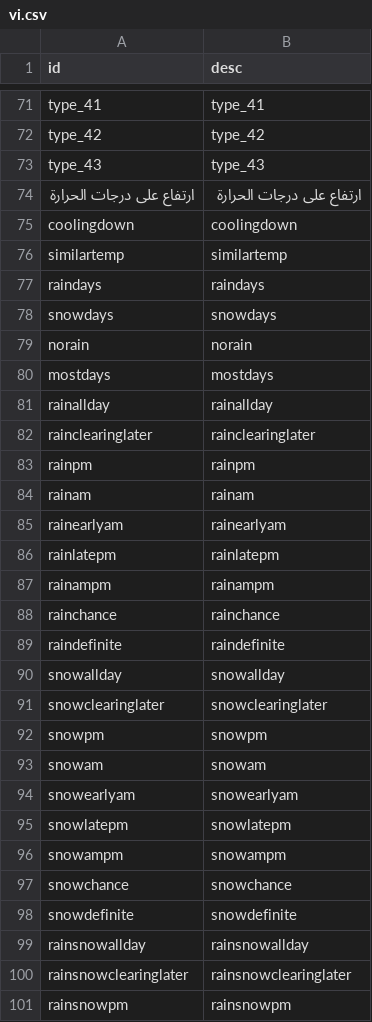
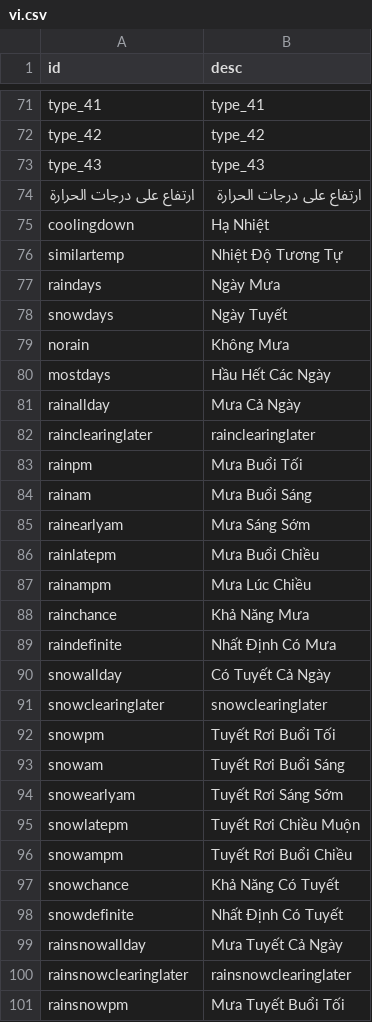
Before and after one commit to visualcrossing/Languages, a CSV file: src/vi.csv, drawn as a sheet; only a part is shown, gaps mark what is left out; the diff covers the shown part only.

Commit message:
Update vi.csv with Vietnamese language
Update vi.csv with Vietnamese language

```diff
--- a/src/vi.csv
+++ b/src/vi.csv
@@ -74,28 +74,28 @@ type_43,type_43
 ارتفاع على درجات الحرارة,ارتفاع على درجات الحرارة
-coolingdown,coolingdown
-similartemp,similartemp
-raindays,raindays
-snowdays,snowdays
-norain,norain
-mostdays,mostdays
-rainallday,rainallday
+coolingdown,Hạ Nhiệt
+similartemp,Nhiệt Độ Tương Tự
+raindays,Ngày Mưa
+snowdays,Ngày Tuyết
+norain,Không Mưa
+mostdays,Hầu Hết Các Ngày
+rainallday,Mưa Cả Ngày
 rainclearinglater,rainclearinglater
-rainpm,rainpm
-rainam,rainam
-rainearlyam,rainearlyam
-rainlatepm,rainlatepm
-rainampm,rainampm
-rainchance,rainchance
-raindefinite,raindefinite
-snowallday,snowallday
+rainpm,Mưa Buổi Tối
+rainam,Mưa Buổi Sáng
+rainearlyam,Mưa Sáng Sớm
+rainlatepm,Mưa Buổi Chiều
+rainampm,Mưa Lúc Chiều
+rainchance,Khả Năng Mưa
+raindefinite,Nhất Định Có Mưa
+snowallday,Có Tuyết Cả Ngày
 snowclearinglater,snowclearinglater
-snowpm,snowpm
-snowam,snowam
-snowearlyam,snowearlyam
-snowlatepm,snowlatepm
-snowampm,snowampm
-snowchance,snowchance
-snowdefinite,snowdefinite
-rainsnowallday,rainsnowallday
+snowpm,Tuyết Rơi Buổi Tối
+snowam,Tuyết Rơi Buổi Sáng
+snowearlyam,Tuyết Rơi Sáng Sớm
+snowlatepm,Tuyết Rơi Chiều Muộn
+snowampm,Tuyết Rơi Buổi Chiều
+snowchance,Khả Năng Có Tuyết
+snowdefinite,Nhất Định Có Tuyết
+rainsnowallday,Mưa Tuyết Cả Ngày
 rainsnowclearinglater,rainsnowclearinglater
-rainsnowpm,rainsnowpm
+rainsnowpm,Mưa Tuyết Buổi Tối
```
Also changed, not shown: 43 edited cells elsewhere in this file.
